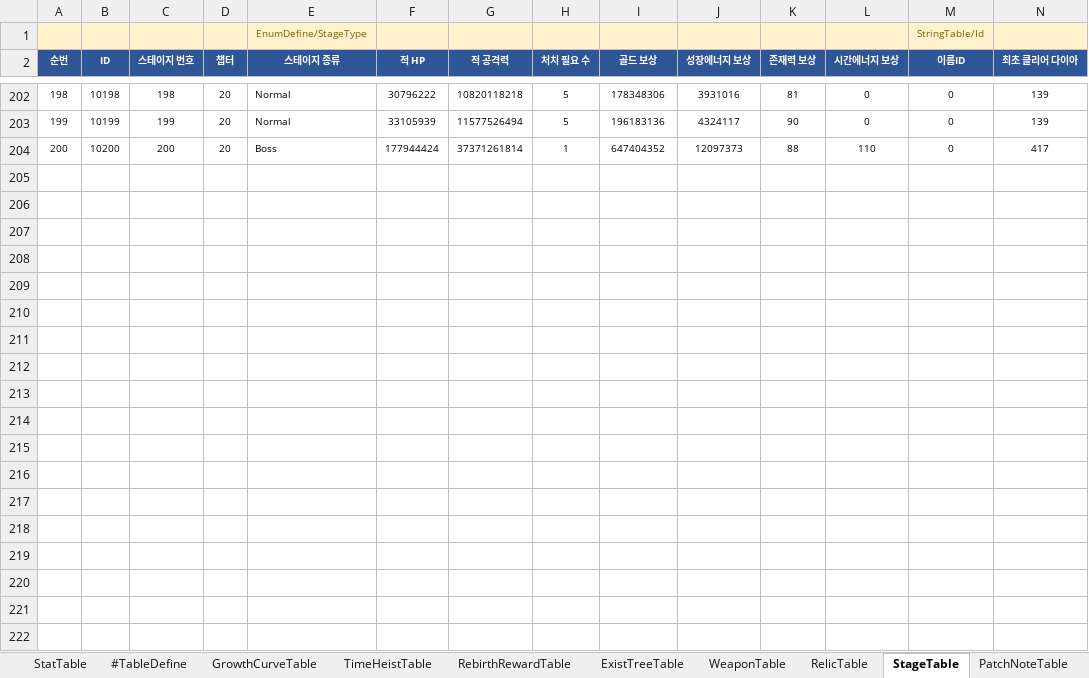
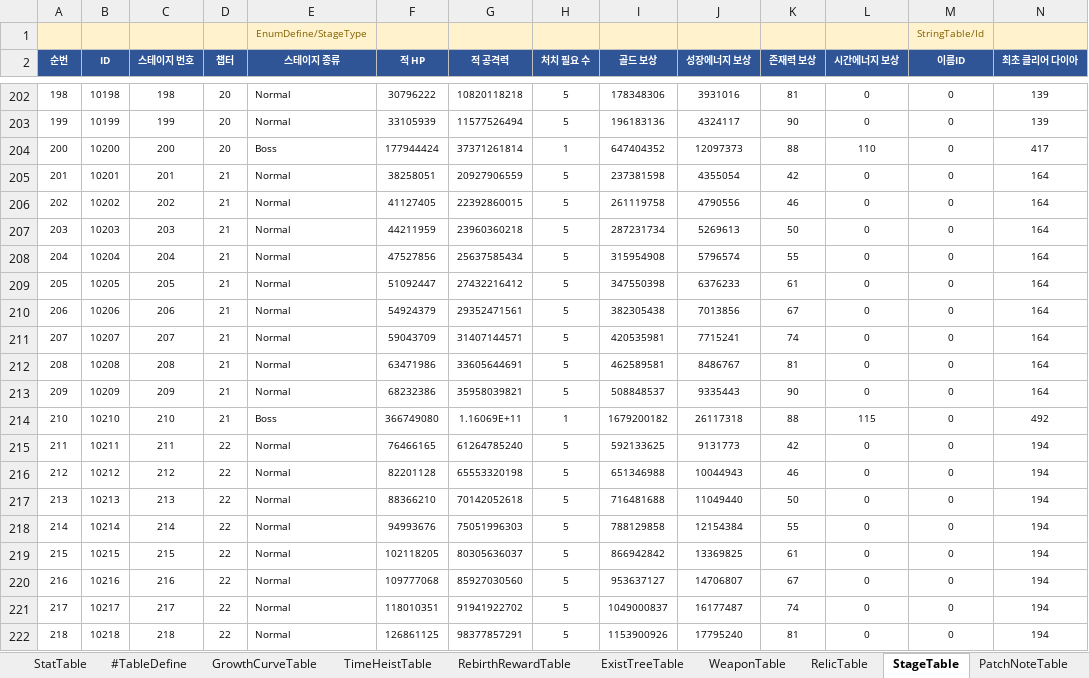
Before and after one commit to MasKids/idle_rpg, an Excel workbook: balance/balance.xlsx, sheet StageTable, drawn as a sheet; only a part is shown, gaps mark what is left out; values as stored, in another font and other column widths than the file's, no borders; the diff covers the shown part only; the diff names each change by its address in the sheet, - before the commit and + after, or states it on an @@ line.

```diff
--- a/balance/balance.xlsx (sheet StageTable)
+++ b/balance/balance.xlsx (sheet StageTable)
+row 205: 201 | 10201 | 201 | 21 | Normal | 38258051 | 20927906559 | 5 | 237381598 | 4355054 | 42 | 0 | 0 | 164
+row 206: 202 | 10202 | 202 | 21 | Normal | 41127405 | 22392860015 | 5 | 261119758 | 4790556 | 46 | 0 | 0 | 164
+row 207: 203 | 10203 | 203 | 21 | Normal | 44211959 | 23960360218 | 5 | 287231734 | 5269613 | 50 | 0 | 0 | 164
+row 208: 204 | 10204 | 204 | 21 | Normal | 47527856 | 25637585434 | 5 | 315954908 | 5796574 | 55 | 0 | 0 | 164
+row 209: 205 | 10205 | 205 | 21 | Normal | 51092447 | 27432216412 | 5 | 347550398 | 6376233 | 61 | 0 | 0 | 164
+row 210: 206 | 10206 | 206 | 21 | Normal | 54924379 | 29352471561 | 5 | 382305438 | 7013856 | 67 | 0 | 0 | 164
+row 211: 207 | 10207 | 207 | 21 | Normal | 59043709 | 31407144571 | 5 | 420535981 | 7715241 | 74 | 0 | 0 | 164
+row 212: 208 | 10208 | 208 | 21 | Normal | 63471986 | 33605644691 | 5 | 462589581 | 8486767 | 81 | 0 | 0 | 164
+row 213: 209 | 10209 | 209 | 21 | Normal | 68232386 | 35958039821 | 5 | 508848537 | 9335443 | 90 | 0 | 0 | 164
+row 214: 210 | 10210 | 210 | 21 | Boss | 366749080 | 1.16069E+11 | 1 | 1679200182 | 26117318 | 88 | 115 | 0 | 492
+row 215: 211 | 10211 | 211 | 22 | Normal | 76466165 | 61264785240 | 5 | 592133625 | 9131773 | 42 | 0 | 0 | 194
+row 216: 212 | 10212 | 212 | 22 | Normal | 82201128 | 65553320198 | 5 | 651346988 | 10044943 | 46 | 0 | 0 | 194
+row 217: 213 | 10213 | 213 | 22 | Normal | 88366210 | 70142052618 | 5 | 716481688 | 11049440 | 50 | 0 | 0 | 194
+row 218: 214 | 10214 | 214 | 22 | Normal | 94993676 | 75051996303 | 5 | 788129858 | 12154384 | 55 | 0 | 0 | 194
+row 219: 215 | 10215 | 215 | 22 | Normal | 102118205 | 80305636037 | 5 | 866942842 | 13369825 | 61 | 0 | 0 | 194
+row 220: 216 | 10216 | 216 | 22 | Normal | 109777068 | 85927030560 | 5 | 953637127 | 14706807 | 67 | 0 | 0 | 194
+row 221: 217 | 10217 | 217 | 22 | Normal | 118010351 | 91941922702 | 5 | 1049000837 | 16177487 | 74 | 0 | 0 | 194
+row 222: 218 | 10218 | 218 | 22 | Normal | 126861125 | 98377857291 | 5 | 1153900926 | 17795240 | 81 | 0 | 0 | 194
```
Also changed, not shown: 82 added rows elsewhere in this sheet, sheet RebirthRewardTable, sheet PatchNoteTable, sheet StringTable, 5 other files.
